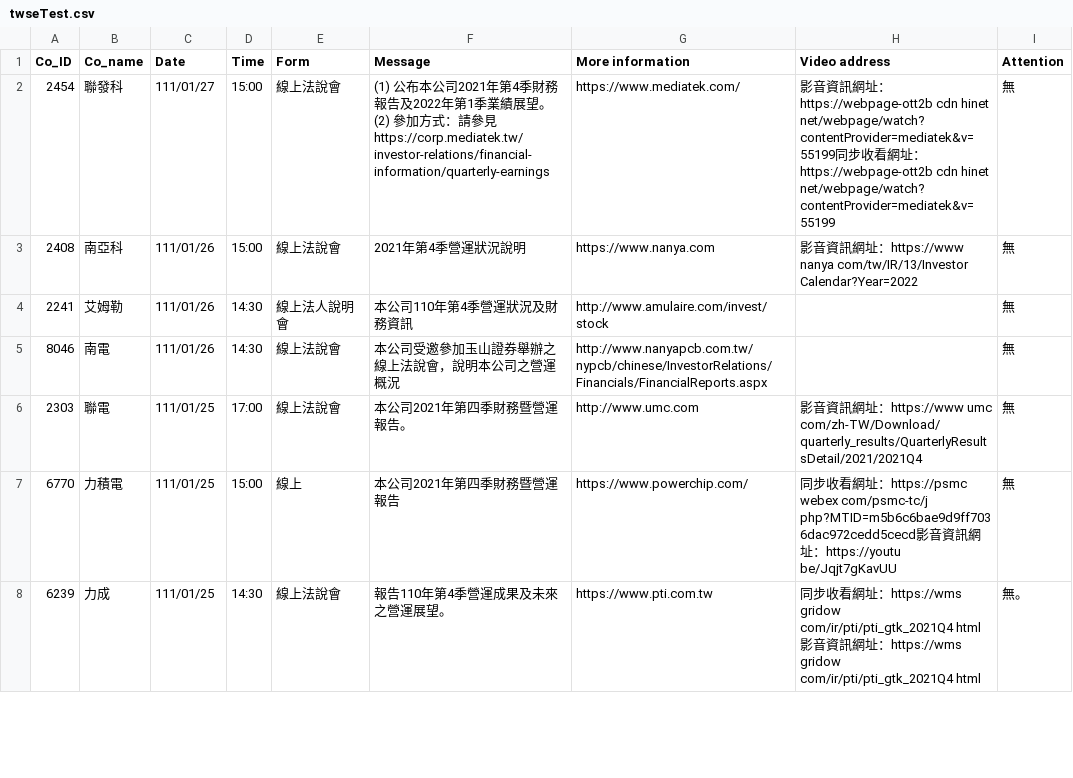
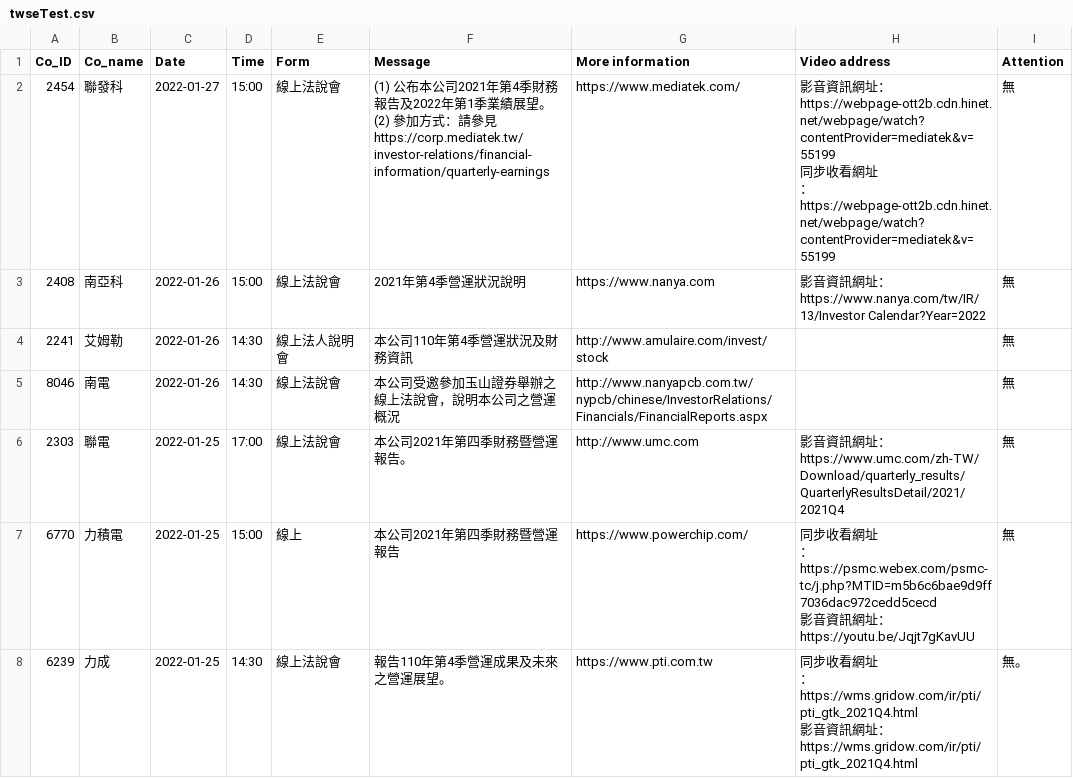
Before and after one commit to e4903180/financialSite, a CSV file: DB/crawler/twse/twseTest.csv, drawn as a sheet; only a part is shown; the diff covers the shown part only.

```diff
--- a/DB/crawler/twse/twseTest.csv
+++ b/DB/crawler/twse/twseTest.csv
@@ -1,8 +1,40 @@
 Co_ID,Co_name,Date,Time,Form,Message,More information,Video address,Attention
-2454,聯發科,111/01/27,15:00,線上法說會,(1) 公布本公司2021年第4季財務報告及2022年第1季業績展望。 (2) 參加方式：請參見https://corp.mediatek.tw/investor-relations/financial-information/quarterly-earnings,https://www.mediatek.com/,影音資訊網址：https://webpage-ott2b cdn hinet net/webpage/watch?contentProvider=mediatek&v=55199同步收看網址：https://webpage-ott2b cdn hinet net/webpage/watch?contentProvider=mediatek&v=55199,無
-2408,南亞科,111/01/26,15:00,線上法說會,2021年第4季營運狀況說明,https://www.nanya.com,影音資訊網址：https://www nanya com/tw/IR/13/Investor Calendar?Year=2022,無
-2241,艾姆勒,111/01/26,14:30,線上法人說明會,本公司110年第4季營運狀況及財務資訊,http://www.amulaire.com/invest/stock, ,無
-8046,南電,111/01/26,14:30,線上法說會,本公司受邀參加玉山證券舉辦之線上法說會，說明本公司之營運概況,http://www.nanyapcb.com.tw/nypcb/chinese/InvestorRelations/Financials/FinancialReports.aspx, ,無
-2303,聯電,111/01/25,17:00,線上法說會,本公司2021年第四季財務暨營運報告。,http://www.umc.com,影音資訊網址：https://www umc com/zh-TW/Download/quarterly_results/QuarterlyResultsDetail/2021/2021Q4,無
-6770,力積電,111/01/25,15:00,線上,本公司2021年第四季財務暨營運報告,https://www.powerchip.com/,同步收看網址：https://psmc webex com/psmc-tc/j php?MTID=m5b6c6bae9d9ff7036dac972cedd5cecd影音資訊網址：https://youtu be/Jqjt7gKavUU,無
-6239,力成,111/01/25,14:30,線上法說會,報告110年第4季營運成果及未來之營運展望。,https://www.pti.com.tw,同步收看網址：https://wms gridow com/ir/pti/pti_gtk_2021Q4 html影音資訊網址：https://wms gridow com/ir/pti/pti_gtk_2021Q4 html,無。
+2454,聯發科,2022-01-27,15:00,線上法說會,(1) 公布本公司2021年第4季財務報告及2022年第1季業績展望。 (2) 參加方式：請參見https://corp.mediatek.tw/investor-relations/financial-information/quarterly-earnings,https://www.mediatek.com/,"
+影音資訊網址：
+https://webpage-ott2b.cdn.hinet.net/webpage/watch?contentProvider=mediatek&v=55199
+
+同步收看網址
+：
+https://webpage-ott2b.cdn.hinet.net/webpage/watch?contentProvider=mediatek&v=55199
+
+",無
+2408,南亞科,2022-01-26,15:00,線上法說會,2021年第4季營運狀況說明,https://www.nanya.com,"
+影音資訊網址：
+https://www.nanya.com/tw/IR/13/Investor Calendar?Year=2022
+
+",無
+2241,艾姆勒,2022-01-26,14:30,線上法人說明會,本公司110年第4季營運狀況及財務資訊,http://www.amulaire.com/invest/stock, ,無
+8046,南電,2022-01-26,14:30,線上法說會,本公司受邀參加玉山證券舉辦之線上法說會，說明本公司之營運概況,http://www.nanyapcb.com.tw/nypcb/chinese/InvestorRelations/Financials/FinancialReports.aspx, ,無
+2303,聯電,2022-01-25,17:00,線上法說會,本公司2021年第四季財務暨營運報告。,http://www.umc.com,"
+影音資訊網址：
+https://www.umc.com/zh-TW/Download/quarterly_results/QuarterlyResultsDetail/2021/2021Q4
+
+",無
+6770,力積電,2022-01-25,15:00,線上,本公司2021年第四季財務暨營運報告,https://www.powerchip.com/,"
+同步收看網址
+：
+https://psmc.webex.com/psmc-tc/j.php?MTID=m5b6c6bae9d9ff7036dac972cedd5cecd
+
+影音資訊網址：
+https://youtu.be/Jqjt7gKavUU
+
+",無
+6239,力成,2022-01-25,14:30,線上法說會,報告110年第4季營運成果及未來之營運展望。,https://www.pti.com.tw,"
+同步收看網址
+：
+https://wms.gridow.com/ir/pti/pti_gtk_2021Q4.html
+
+影音資訊網址：
+https://wms.gridow.com/ir/pti/pti_gtk_2021Q4.html
+
+",無。
```
Also changed, not shown: 70 edited cells elsewhere in this file, 8 other files.
